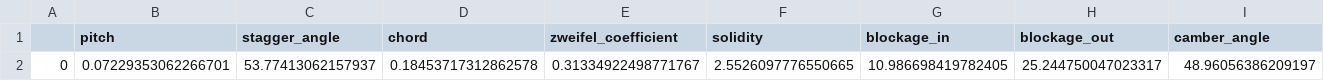
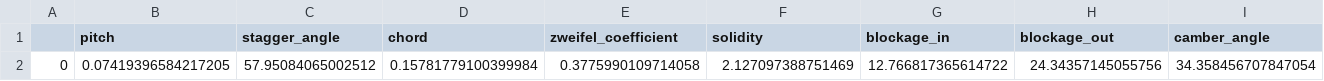
Before and after one commit to plewciozaur34/praca_inzynierska, a CSV file: data/csv/geometry_dep_params.csv, drawn as a sheet; only a part is shown; removed rows and columns are numbered as before the commit, all else as after; rows hold the shown columns only; the diff names each change by its address in the sheet, - before the commit and + after, or states it on an @@ line.

```diff
--- a/data/csv/geometry_dep_params.csv
+++ b/data/csv/geometry_dep_params.csv
-row 2: 0 | 0.07229353062266701 | 53.77413062157937 | 0.18453717312862578 | 0.31334922498771767 | 2.5526097776550665 | 10.986698419782405 | 25.244750047023317 | 48.96056386209197
+row 2: 0 | 0.07419396584217205 | 57.95084065002512 | 0.15781779100399984 | 0.3775990109714058 | 2.127097388751469 | 12.766817365614722 | 24.34357145055756 | 34.358456707847054
```
Also changed, not shown: data/csv/geom_data_rotor.csv, data/csv/sre_output.csv, 26 other files.
